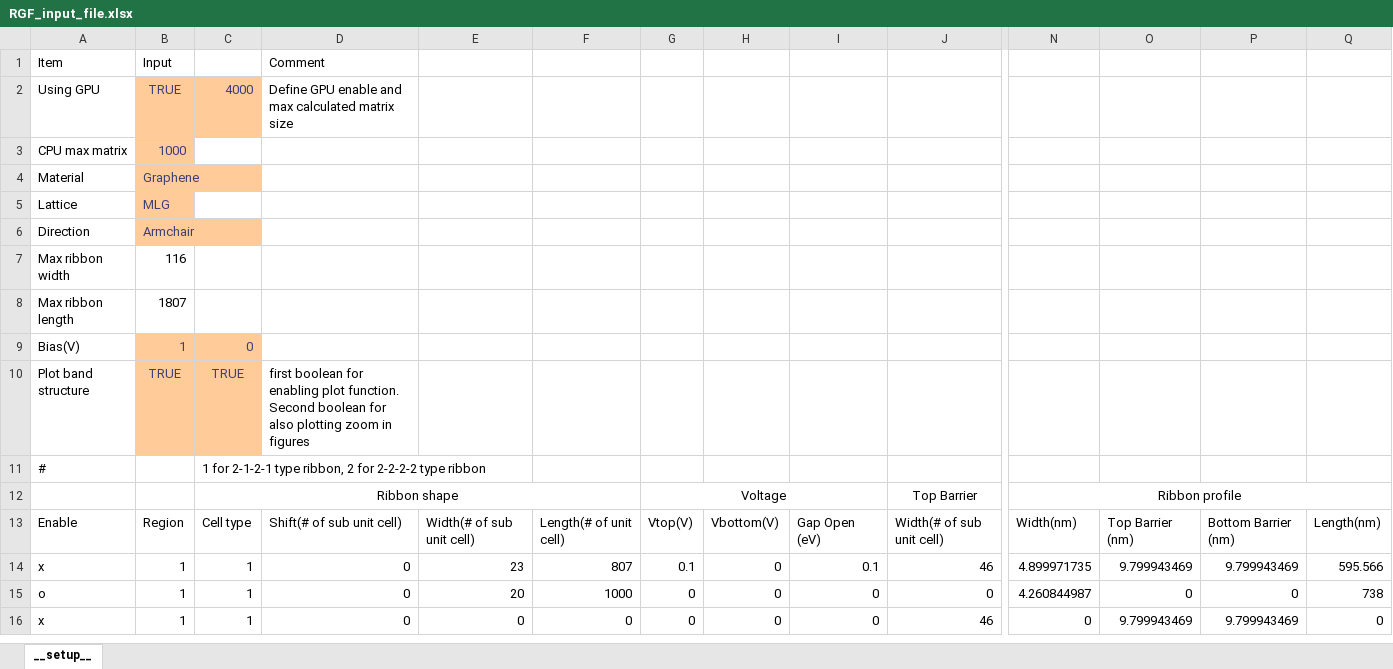
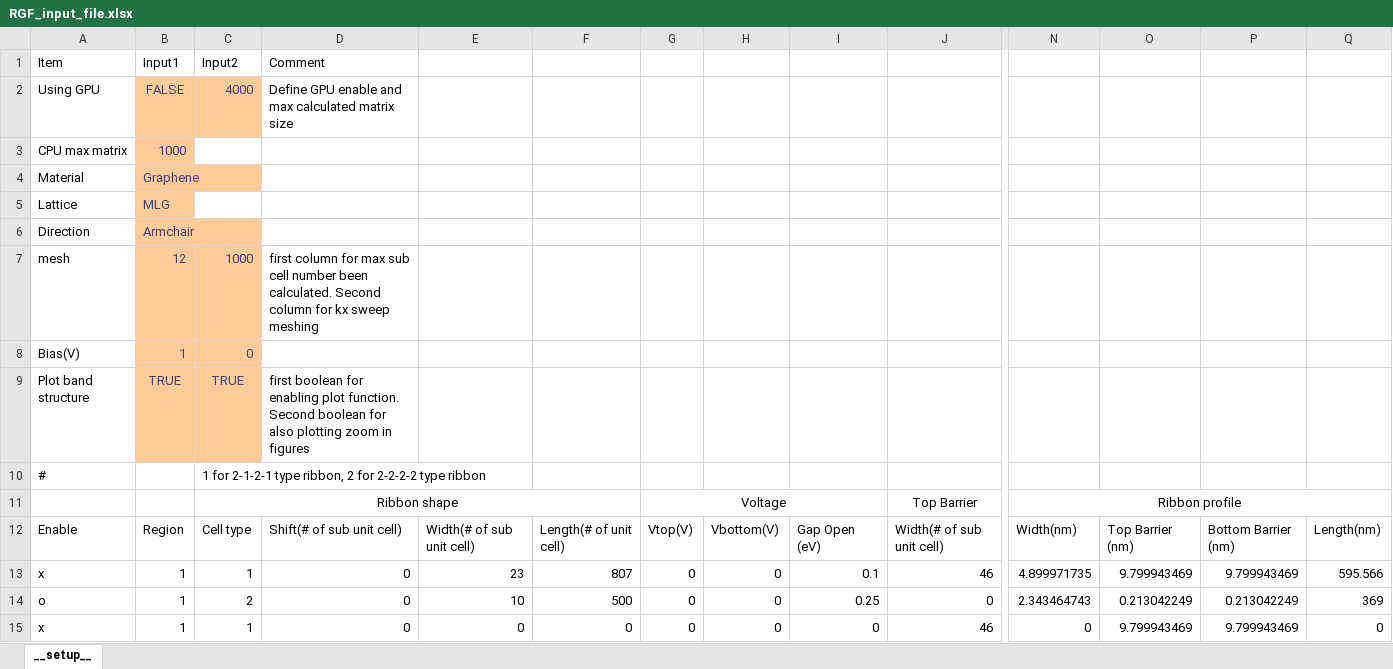
Before and after one commit to AgVeraneno/RGF_Python, an Excel workbook: src/RGF_input_file.xlsx, sheet __setup__, drawn as a sheet; only a part is shown, gaps mark what is left out; values as stored, in another font and other column widths than the file's, no borders; removed rows and columns are numbered as before the commit, all else as after; rows hold the shown columns only; the diff names each change by its address in the sheet, - before the commit and + after, or states it on an @@ line.

```diff
--- a/src/RGF_input_file.xlsx (sheet __setup__)
+++ b/src/RGF_input_file.xlsx (sheet __setup__)
-B1: Input
+B1: Input1
-C1: (empty)
+C1: Input2
-B2: TRUE
+B2: FALSE
-row 7: Max ribbon width | 116
-row 8: Max ribbon length | 1807
+row 7: mesh | 12 | 1000 | first column for max sub cell number been calculated. Second column for kx sweep meshing
-G13: 0.1
+G13: 0
-C14: 1
+C14: 2
-E14: 20
+E14: 10
-F14: 1000
+F14: 500
-I14: 0
+I14: 0.25
-N14: 4.260844987
+N14: 2.343464743
-O14: 0
+O14: 0.213042249
-P14: 0
+P14: 0.213042249
-Q14: 738
+Q14: 369
```
Also changed, not shown: formulas that keep their value, 5 other files.
